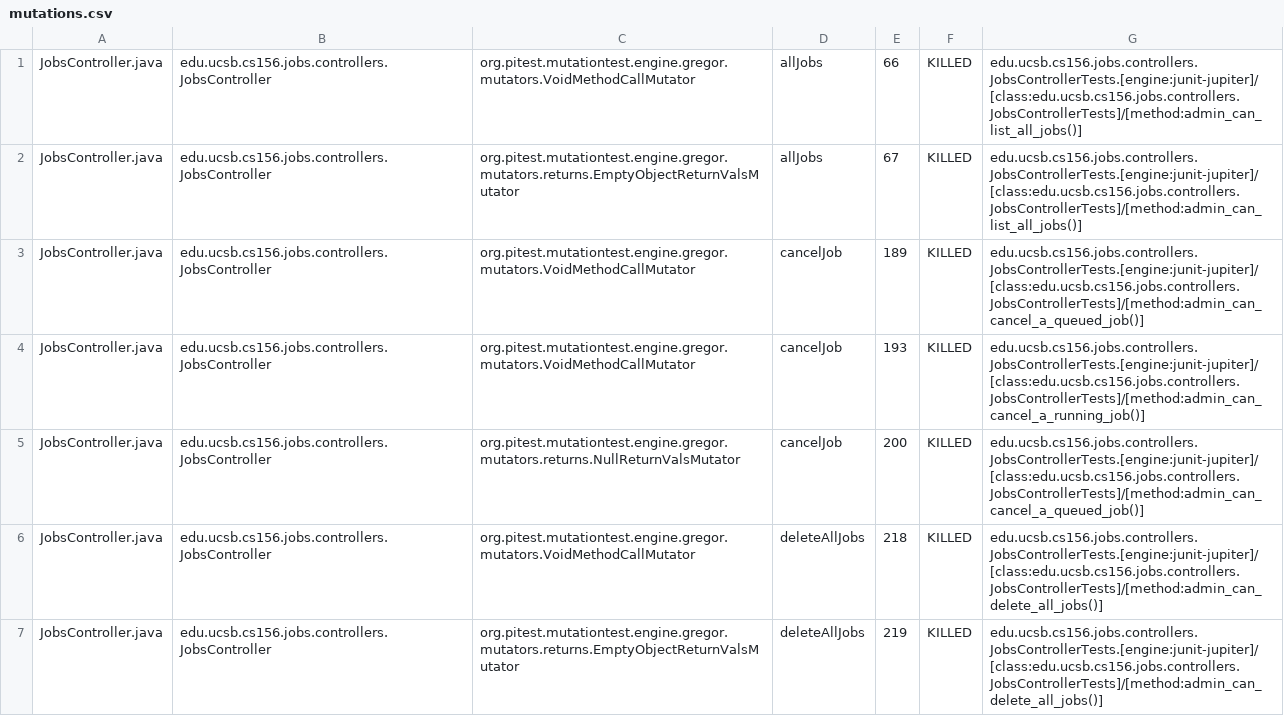
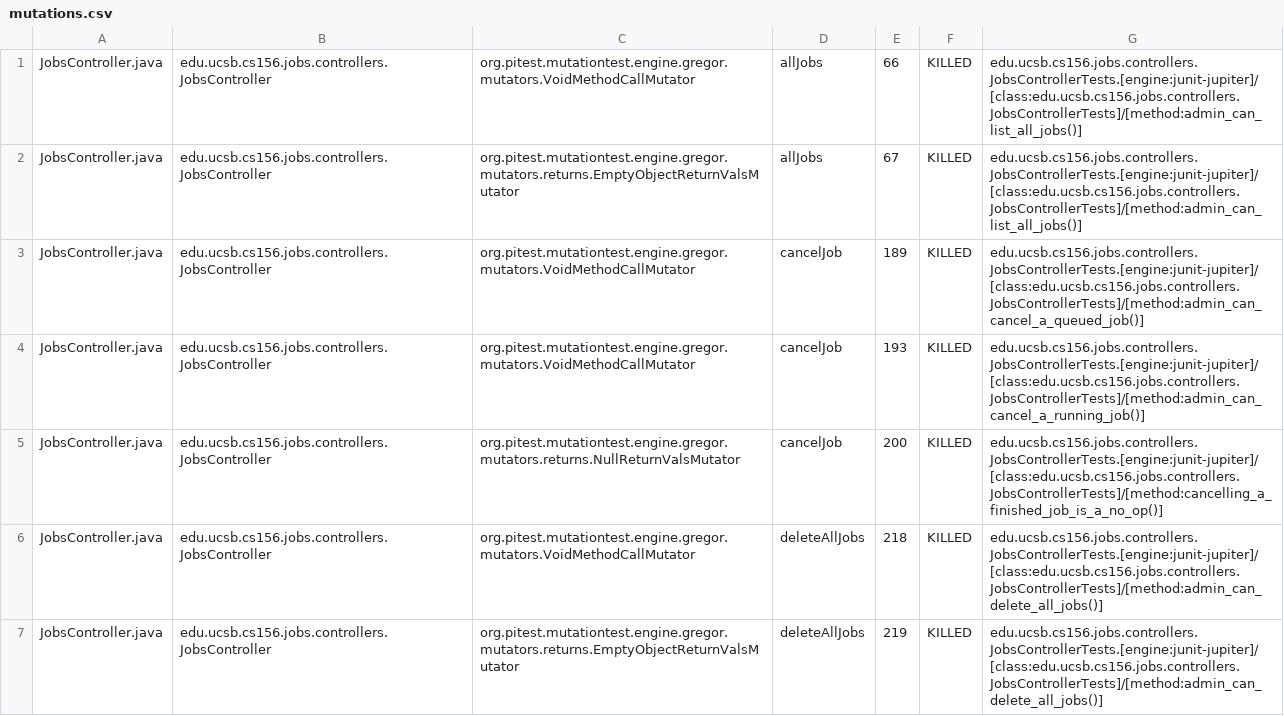
Before and after one commit to ucsb-cs156/lib-jobs, a CSV file: prs/3/pitest/mutations.csv, drawn as a sheet; only a part is shown; the diff covers the shown part only.

Commit message:
Deploying to gh-pages from @ ucsb-cs156/lib-jobs@7f10c0e042fa2cb0057123bc851c3f7cc6fb1f20 🚀

```diff
--- a/prs/3/pitest/mutations.csv
+++ b/prs/3/pitest/mutations.csv
@@ -4,3 +4,3 @@ JobsController.java,edu.ucsb.cs156.jobs.controllers.JobsController,org.pitest.mu
 JobsController.java,edu.ucsb.cs156.jobs.controllers.JobsController,org.pitest.mutationtest.engine.gregor.mutators.VoidMethodCallMutator,cancelJob,193,KILLED,edu.ucsb.cs156.jobs.controllers.JobsControllerTests.[engine:junit-jupiter]/[class:edu.ucsb.cs156.jobs.controllers.JobsControllerTests]/[method:admin_can_cancel_a_running_job()]
-JobsController.java,edu.ucsb.cs156.jobs.controllers.JobsController,org.pitest.mutationtest.engine.gregor.mutators.returns.NullReturnValsMutator,cancelJob,200,KILLED,edu.ucsb.cs156.jobs.controllers.JobsControllerTests.[engine:junit-jupiter]/[class:edu.ucsb.cs156.jobs.controllers.JobsControllerTests]/[method:admin_can_cancel_a_queued_job()]
+JobsController.java,edu.ucsb.cs156.jobs.controllers.JobsController,org.pitest.mutationtest.engine.gregor.mutators.returns.NullReturnValsMutator,cancelJob,200,KILLED,edu.ucsb.cs156.jobs.controllers.JobsControllerTests.[engine:junit-jupiter]/[class:edu.ucsb.cs156.jobs.controllers.JobsControllerTests]/[method:cancelling_a_finished_job_is_a_no_op()]
 JobsController.java,edu.ucsb.cs156.jobs.controllers.JobsController,org.pitest.mutationtest.engine.gregor.mutators.VoidMethodCallMutator,deleteAllJobs,218,KILLED,edu.ucsb.cs156.jobs.controllers.JobsControllerTests.[engine:junit-jupiter]/[class:edu.ucsb.cs156.jobs.controllers.JobsControllerTests]/[method:admin_can_delete_all_jobs()]
```
Also changed, not shown: 5 added rows, 5 removed rows, 20 moved rows and 4 edited cells elsewhere in this file, 7 other files.
